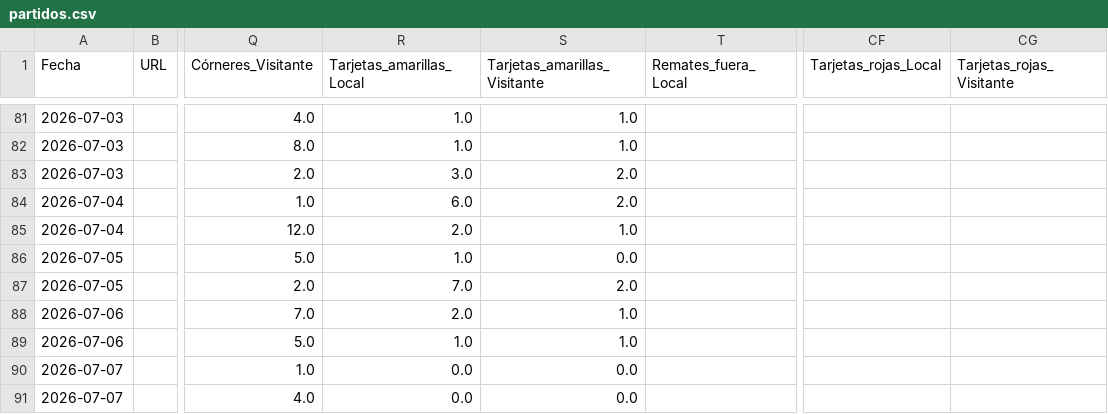
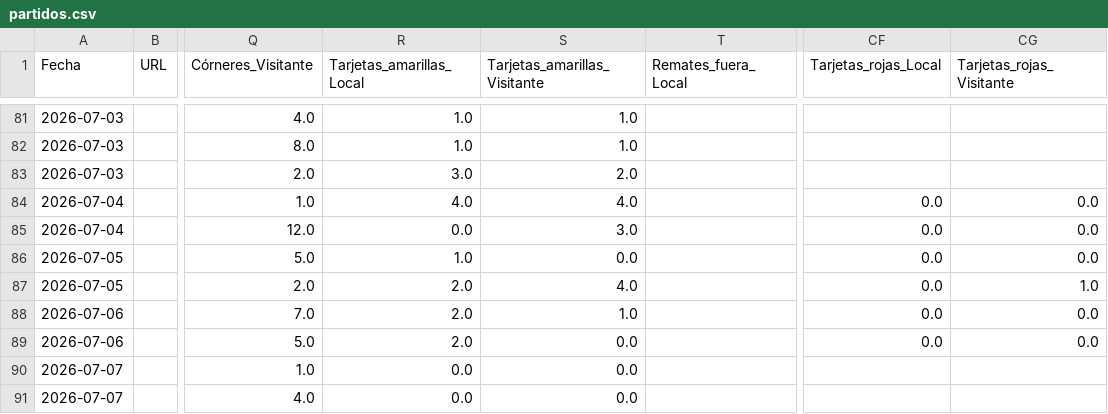
Before and after one commit to Sportpicks/Simulaciones_Mundial, a CSV file: Data/partidos.csv, drawn as a sheet; only a part is shown, gaps mark what is left out; the diff names each change by its address in the sheet, - before the commit and + after, or states it on an @@ line.

Commit message:
fix: tarjetas reales octavos de final actualizadas

```diff
--- a/Data/partidos.csv
+++ b/Data/partidos.csv
-R84 (Tarjetas_amarillas_Local): 6.0
+R84 (Tarjetas_amarillas_Local): 4.0
-S84 (Tarjetas_amarillas_Visitante): 2.0
+S84 (Tarjetas_amarillas_Visitante): 4.0
-CF84:CF89 (Tarjetas_rojas_Local): (empty)
+CF84:CF89 (Tarjetas_rojas_Local): 0.0
-CG84:CG86 (Tarjetas_rojas_Visitante): (empty)
+CG84:CG86 (Tarjetas_rojas_Visitante): 0.0
-R85 (Tarjetas_amarillas_Local): 2.0
+R85 (Tarjetas_amarillas_Local): 0.0
-S85 (Tarjetas_amarillas_Visitante): 1.0
+S85 (Tarjetas_amarillas_Visitante): 3.0
-R87 (Tarjetas_amarillas_Local): 7.0
+R87 (Tarjetas_amarillas_Local): 2.0
-S87 (Tarjetas_amarillas_Visitante): 2.0
+S87 (Tarjetas_amarillas_Visitante): 4.0
-CG87 (Tarjetas_rojas_Visitante): (empty)
+CG87 (Tarjetas_rojas_Visitante): 1.0
-CG88:CG89 (Tarjetas_rojas_Visitante): (empty)
+CG88:CG89 (Tarjetas_rojas_Visitante): 0.0
-R89 (Tarjetas_amarillas_Local): 1.0
+R89 (Tarjetas_amarillas_Local): 2.0
-S89 (Tarjetas_amarillas_Visitante): 1.0
+S89 (Tarjetas_amarillas_Visitante): 0.0
```
